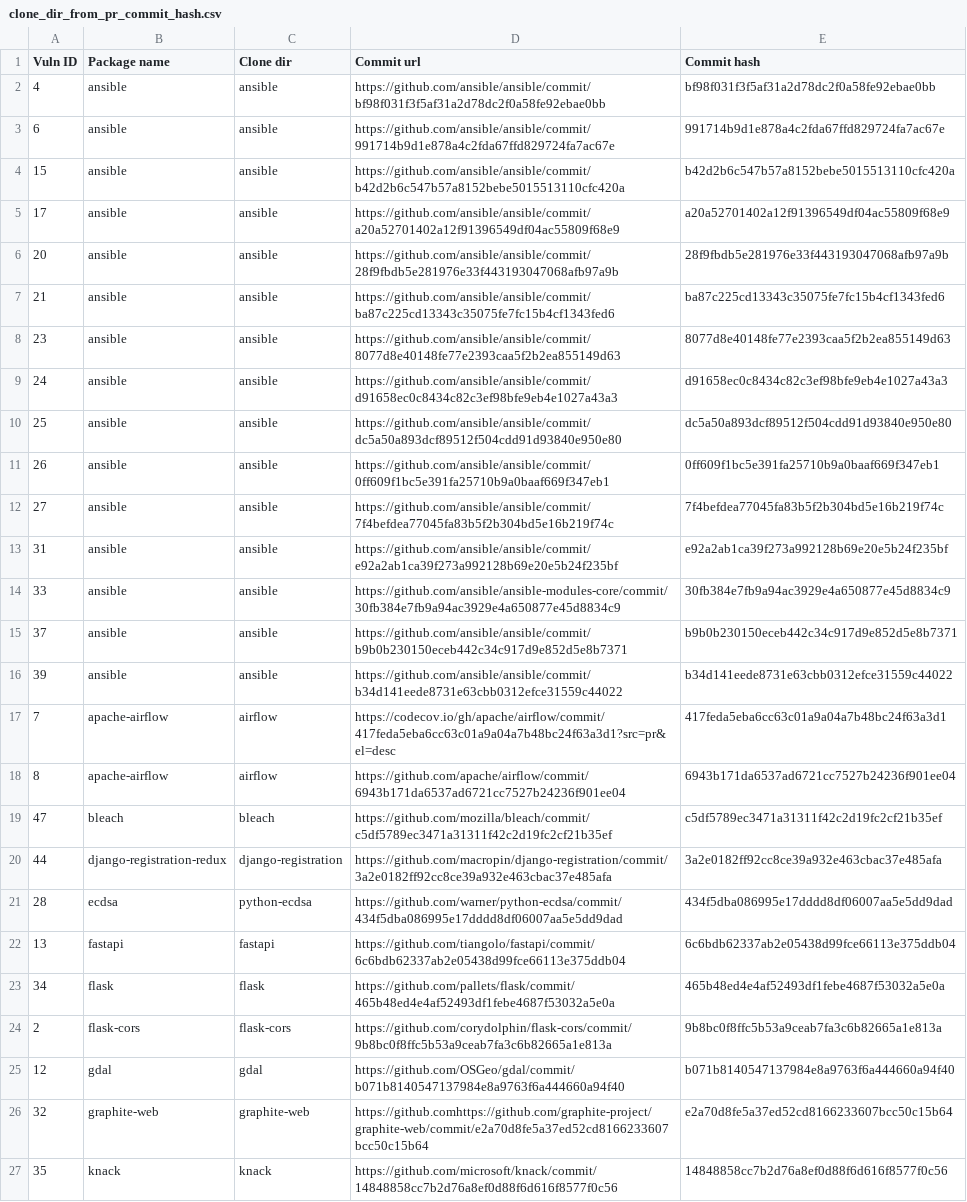
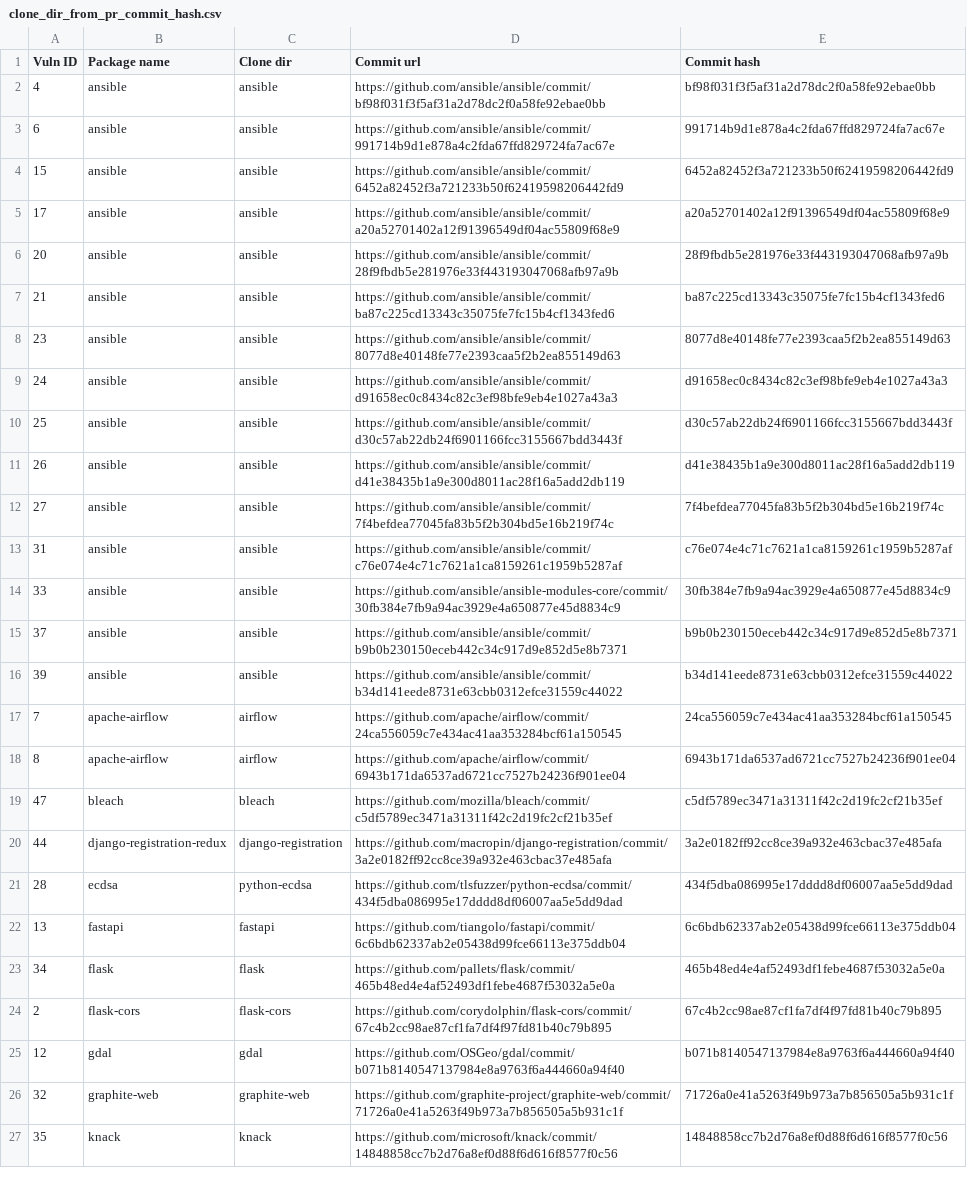
Before and after one commit to simonepirocca/py2src, a CSV file: output/vulns_output/clone_dir_from_pr_commit_hash.csv, drawn as a sheet; only a part is shown; the diff covers the shown part only.

```diff
--- a/output/vulns_output/clone_dir_from_pr_commit_hash.csv
+++ b/output/vulns_output/clone_dir_from_pr_commit_hash.csv
@@ -3,3 +3,3 @@ Vuln ID;Package name;Clone dir;Commit url;Commit hash
 6;ansible;ansible;https://github.com/ansible/ansible/commit/991714b9d1e878a4c2fda67ffd829724fa7ac67e;991714b9d1e878a4c2fda67ffd829724fa7ac67e
-15;ansible;ansible;https://github.com/ansible/ansible/commit/b42d2b6c547b57a8152bebe5015513110cfc420a;b42d2b6c547b57a8152bebe5015513110cfc420a
+15;ansible;ansible;https://github.com/ansible/ansible/commit/6452a82452f3a721233b50f62419598206442fd9;6452a82452f3a721233b50f62419598206442fd9
 17;ansible;ansible;https://github.com/ansible/ansible/commit/a20a52701402a12f91396549df04ac55809f68e9;a20a52701402a12f91396549df04ac55809f68e9
@@ -9,6 +9,6 @@ Vuln ID;Package name;Clone dir;Commit url;Commit hash
 24;ansible;ansible;https://github.com/ansible/ansible/commit/d91658ec0c8434c82c3ef98bfe9eb4e1027a43a3;d91658ec0c8434c82c3ef98bfe9eb4e1027a43a3
-25;ansible;ansible;https://github.com/ansible/ansible/commit/dc5a50a893dcf89512f504cdd91d93840e950e80;dc5a50a893dcf89512f504cdd91d93840e950e80
-26;ansible;ansible;https://github.com/ansible/ansible/commit/0ff609f1bc5e391fa25710b9a0baaf669f347eb1;0ff609f1bc5e391fa25710b9a0baaf669f347eb1
+25;ansible;ansible;https://github.com/ansible/ansible/commit/d30c57ab22db24f6901166fcc3155667bdd3443f;d30c57ab22db24f6901166fcc3155667bdd3443f
+26;ansible;ansible;https://github.com/ansible/ansible/commit/d41e38435b1a9e300d8011ac28f16a5add2db119;d41e38435b1a9e300d8011ac28f16a5add2db119
 27;ansible;ansible;https://github.com/ansible/ansible/commit/7f4befdea77045fa83b5f2b304bd5e16b219f74c;7f4befdea77045fa83b5f2b304bd5e16b219f74c
-31;ansible;ansible;https://github.com/ansible/ansible/commit/e92a2ab1ca39f273a992128b69e20e5b24f235bf;e92a2ab1ca39f273a992128b69e20e5b24f235bf
+31;ansible;ansible;https://github.com/ansible/ansible/commit/c76e074e4c71c7621a1ca8159261c1959b5287af;c76e074e4c71c7621a1ca8159261c1959b5287af
 33;ansible;ansible;https://github.com/ansible/ansible-modules-core/commit/30fb384e7fb9a94ac3929e4a650877e45d8834c9;30fb384e7fb9a94ac3929e4a650877e45d8834c9
@@ -16,3 +16,3 @@ Vuln ID;Package name;Clone dir;Commit url;Commit hash
 39;ansible;ansible;https://github.com/ansible/ansible/commit/b34d141eede8731e63cbb0312efce31559c44022;b34d141eede8731e63cbb0312efce31559c44022
-7;apache-airflow;airflow;https://codecov.io/gh/apache/airflow/commit/417feda5eba6cc63c01a9a04a7b48bc24f63a3d1?src=pr&el=desc;417feda5eba6cc63c01a9a04a7b48bc24f63a3d1
+7;apache-airflow;airflow;https://github.com/apache/airflow/commit/24ca556059c7e434ac41aa353284bcf61a150545;24ca556059c7e434ac41aa353284bcf61a150545
 8;apache-airflow;airflow;https://github.com/apache/airflow/commit/6943b171da6537ad6721cc7527b24236f901ee04;6943b171da6537ad6721cc7527b24236f901ee04
@@ -20,8 +20,8 @@ Vuln ID;Package name;Clone dir;Commit url;Commit hash
 44;django-registration-redux;django-registration;https://github.com/macropin/django-registration/commit/3a2e0182ff92cc8ce39a932e463cbac37e485afa;3a2e0182ff92cc8ce39a932e463cbac37e485afa
-28;ecdsa;python-ecdsa;https://github.com/warner/python-ecdsa/commit/434f5dba086995e17dddd8df06007aa5e5dd9dad;434f5dba086995e17dddd8df06007aa5e5dd9dad
+28;ecdsa;python-ecdsa;https://github.com/tlsfuzzer/python-ecdsa/commit/434f5dba086995e17dddd8df06007aa5e5dd9dad;434f5dba086995e17dddd8df06007aa5e5dd9dad
 13;fastapi;fastapi;https://github.com/tiangolo/fastapi/commit/6c6bdb62337ab2e05438d99fce66113e375ddb04;6c6bdb62337ab2e05438d99fce66113e375ddb04
 34;flask;flask;https://github.com/pallets/flask/commit/465b48ed4e4af52493df1febe4687f53032a5e0a;465b48ed4e4af52493df1febe4687f53032a5e0a
-2;flask-cors;flask-cors;https://github.com/corydolphin/flask-cors/commit/9b8bc0f8ffc5b53a9ceab7fa3c6b82665a1e813a;9b8bc0f8ffc5b53a9ceab7fa3c6b82665a1e813a
+2;flask-cors;flask-cors;https://github.com/corydolphin/flask-cors/commit/67c4b2cc98ae87cf1fa7df4f97fd81b40c79b895;67c4b2cc98ae87cf1fa7df4f97fd81b40c79b895
 12;gdal;gdal;https://github.com/OSGeo/gdal/commit/b071b8140547137984e8a9763f6a444660a94f40;b071b8140547137984e8a9763f6a444660a94f40
-32;graphite-web;graphite-web;https://github.comhttps://github.com/graphite-project/graphite-web/commit/e2a70d8fe5a37ed52cd8166233607bcc50c15b64;e2a70d8fe5a37ed52cd8166233607bcc50c15b64
+32;graphite-web;graphite-web;https://github.com/graphite-project/graphite-web/commit/71726a0e41a5263f49b973a7b856505a5b931c1f;71726a0e41a5263f49b973a7b856505a5b931c1f
 35;knack;knack;https://github.com/microsoft/knack/commit/14848858cc7b2d76a8ef0d88f6d616f8577f0c56;14848858cc7b2d76a8ef0d88f6d616f8577f0c56
```
Also changed, not shown: 12 edited cells elsewhere in this file, output/vulns_output/package_time_interval_for_pr_vulns.csv, output/vulns_output/pr_vulns_time_interval.csv, 5 other files.
